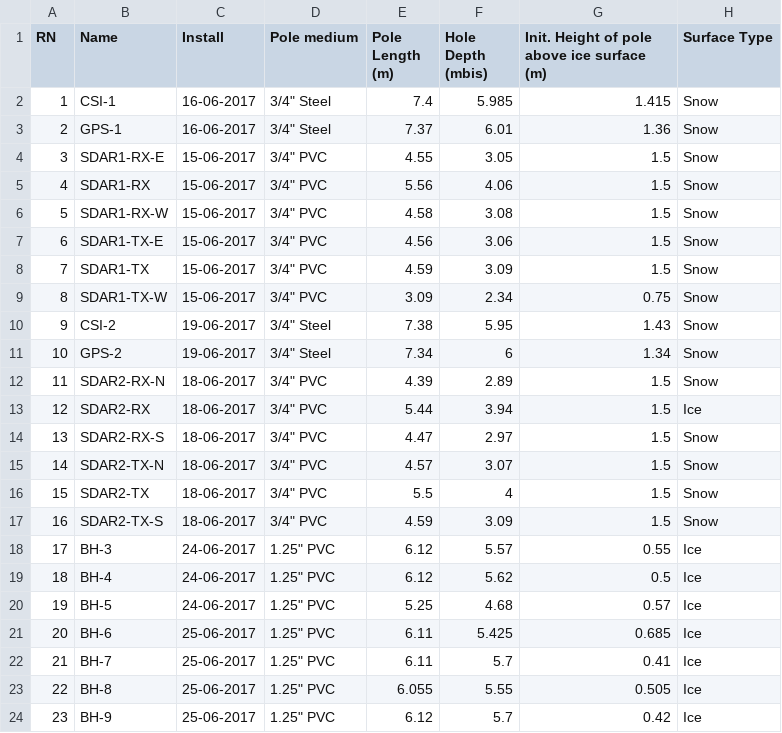
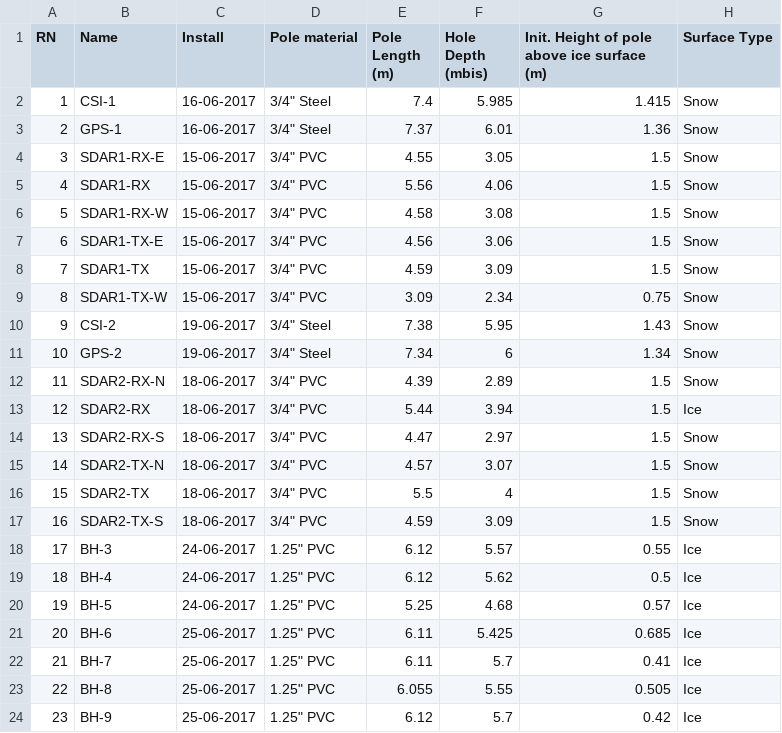
Before and after one commit to nathanields/Prototype_Glacial_Database, a CSV file: datafiles/Poles_2017/Poles_2017.csv, drawn as a sheet; only a part is shown; the diff names each change by its address in the sheet, - before the commit and + after, or states it on an @@ line.

Commit message:
debugging  table creator

```diff
--- a/datafiles/Poles_2017/Poles_2017.csv
+++ b/datafiles/Poles_2017/Poles_2017.csv
-D1: Pole medium
+D1: Pole material
```
Also changed, not shown: 1 other file.
